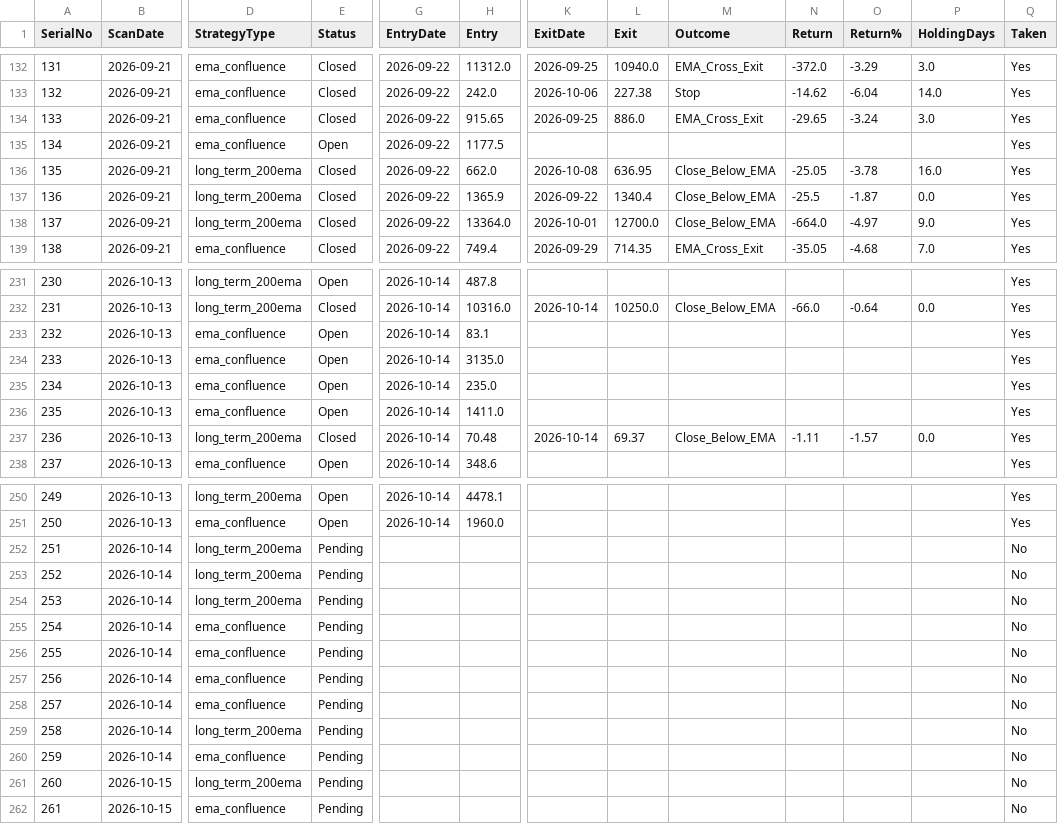
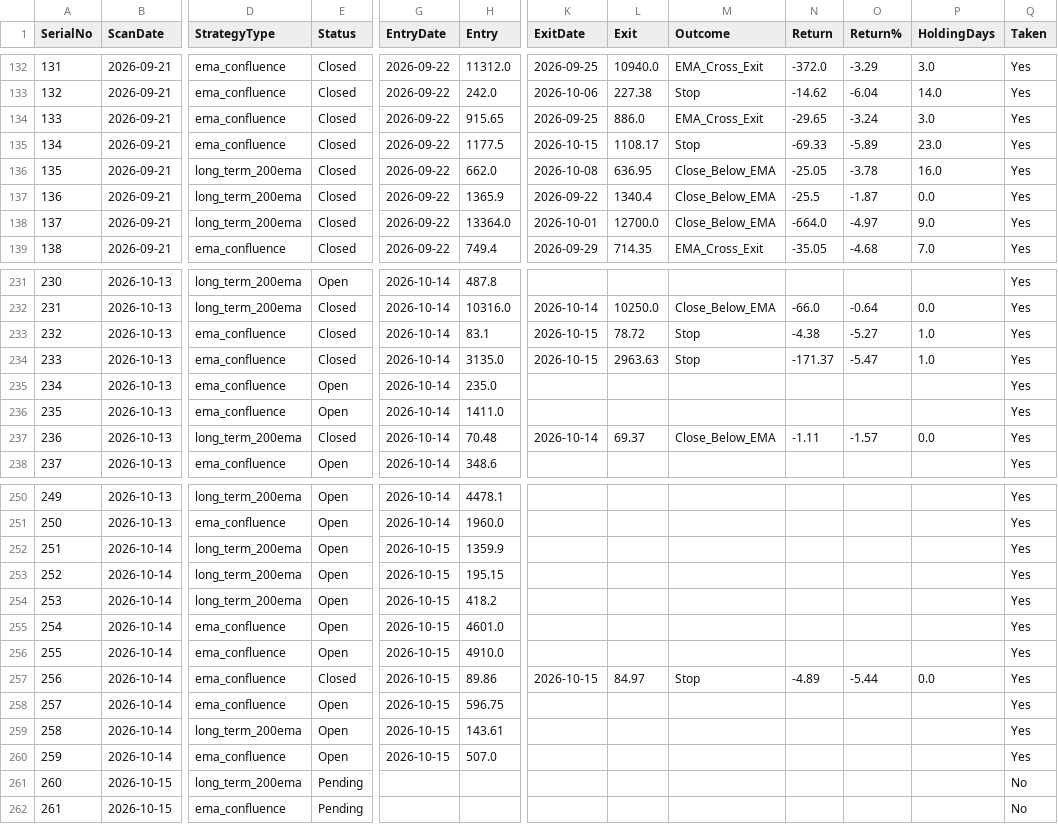
Before and after one commit to Jinish2023/ema_swing, a CSV file: results.csv, drawn as a sheet; only a part is shown, gaps mark what is left out; the diff covers the shown part only; the diff names each change by its address in the sheet, - before the commit and + after, or states it on an @@ line.

Commit message:
Update results.csv (track)

```diff
--- a/results.csv
+++ b/results.csv
-E135 (Status): Open
+E135 (Status): Closed
-K135 (ExitDate): (empty)
+K135 (ExitDate): 2026-10-15
-L135 (Exit): (empty)
+L135 (Exit): 1108.17
-M135 (Outcome): (empty)
+M135 (Outcome): Stop
-N135 (Return): (empty)
+N135 (Return): -69.33
-O135 (Return%): (empty)
+O135 (Return%): -5.89
-P135 (HoldingDays): (empty)
+P135 (HoldingDays): 23.0
-E233:E234 (Status): Open
+E233:E234 (Status): Closed
-K233:K234 (ExitDate): (empty)
+K233:K234 (ExitDate): 2026-10-15
-L233 (Exit): (empty)
+L233 (Exit): 78.72
-M233:M234 (Outcome): (empty)
+M233:M234 (Outcome): Stop
-N233 (Return): (empty)
+N233 (Return): -4.38
-O233 (Return%): (empty)
+O233 (Return%): -5.27
-P233:P234 (HoldingDays): (empty)
+P233:P234 (HoldingDays): 1.0
-L234 (Exit): (empty)
+L234 (Exit): 2963.63
-N234 (Return): (empty)
+N234 (Return): -171.37
-O234 (Return%): (empty)
+O234 (Return%): -5.47
-E252:E256 (Status): Pending
+E252:E256 (Status): Open
-G252:G260 (EntryDate): (empty)
+G252:G260 (EntryDate): 2026-10-15
-H252 (Entry): (empty)
+H252 (Entry): 1359.9
-Q252:Q260 (Taken): No
+Q252:Q260 (Taken): Yes
-H253 (Entry): (empty)
+H253 (Entry): 195.15
-H254 (Entry): (empty)
+H254 (Entry): 418.2
-H255 (Entry): (empty)
+H255 (Entry): 4601.0
-H256 (Entry): (empty)
+H256 (Entry): 4910.0
-E257 (Status): Pending
+E257 (Status): Closed
-H257 (Entry): (empty)
+H257 (Entry): 89.86
-K257 (ExitDate): (empty)
+K257 (ExitDate): 2026-10-15
-L257 (Exit): (empty)
+L257 (Exit): 84.97
-M257 (Outcome): (empty)
+M257 (Outcome): Stop
-N257 (Return): (empty)
+N257 (Return): -4.89
-O257 (Return%): (empty)
+O257 (Return%): -5.44
-P257 (HoldingDays): (empty)
+P257 (HoldingDays): 0.0
-E258:E260 (Status): Pending
+E258:E260 (Status): Open
-H258 (Entry): (empty)
+H258 (Entry): 596.75
-H259 (Entry): (empty)
+H259 (Entry): 143.61
-H260 (Entry): (empty)
+H260 (Entry): 507.0
```
Also changed, not shown: 28 edited cells elsewhere in this file.
